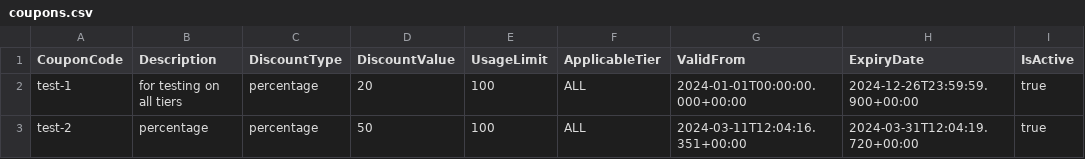
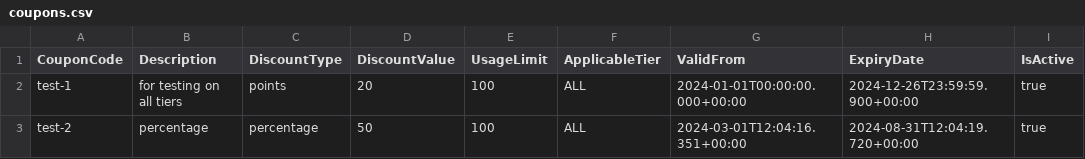
Before and after one commit to DerrickML/exams-crownzcom, a CSV file: data/coupons.csv, drawn as a sheet.

Commit message:
feat: Updated coupon data to use points instead of percentage and fixed route names and logging messages in flutterwaveRoutes and mtnMomoRoutes

```diff
--- a/data/coupons.csv
+++ b/data/coupons.csv
@@ -1,3 +1,3 @@
 CouponCode,Description,DiscountType,DiscountValue,UsageLimit,ApplicableTier,ValidFrom,ExpiryDate,IsActive
-test-1,for testing on all tiers,percentage,20,100,ALL,2024-01-01T00:00:00.000+00:00,2024-12-26T23:59:59.900+00:00,true
-test-2,percentage,percentage,50,100,ALL,2024-03-11T12:04:16.351+00:00,2024-03-31T12:04:19.720+00:00,true
+test-1,for testing on all tiers,points,20,100,ALL,2024-01-01T00:00:00.000+00:00,2024-12-26T23:59:59.900+00:00,true
+test-2,percentage,percentage,50,100,ALL,2024-03-01T12:04:16.351+00:00,2024-08-31T12:04:19.720+00:00,true
```
Also changed, not shown: 2 other files.
